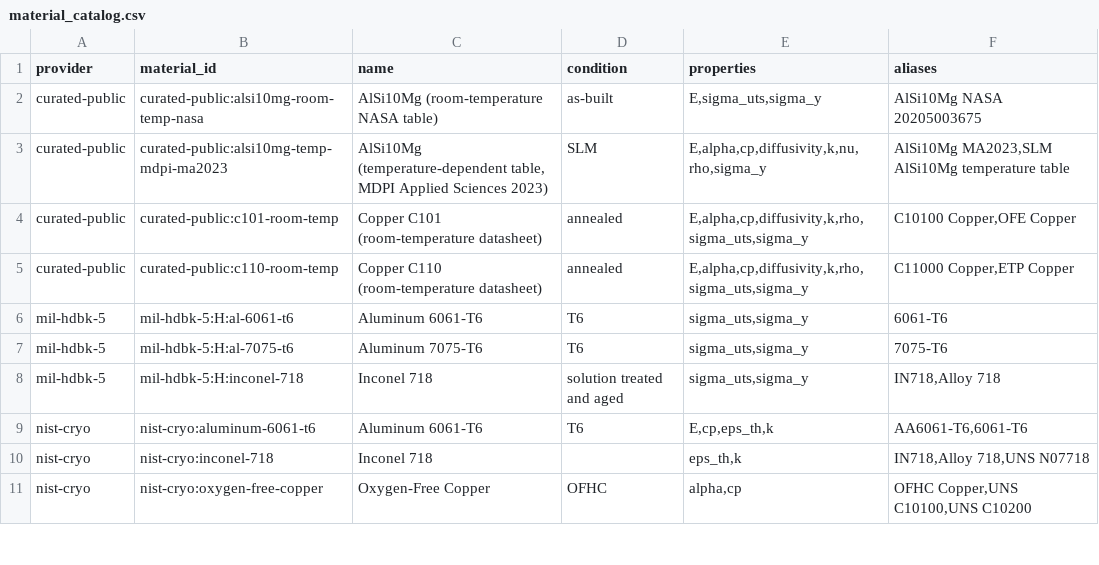
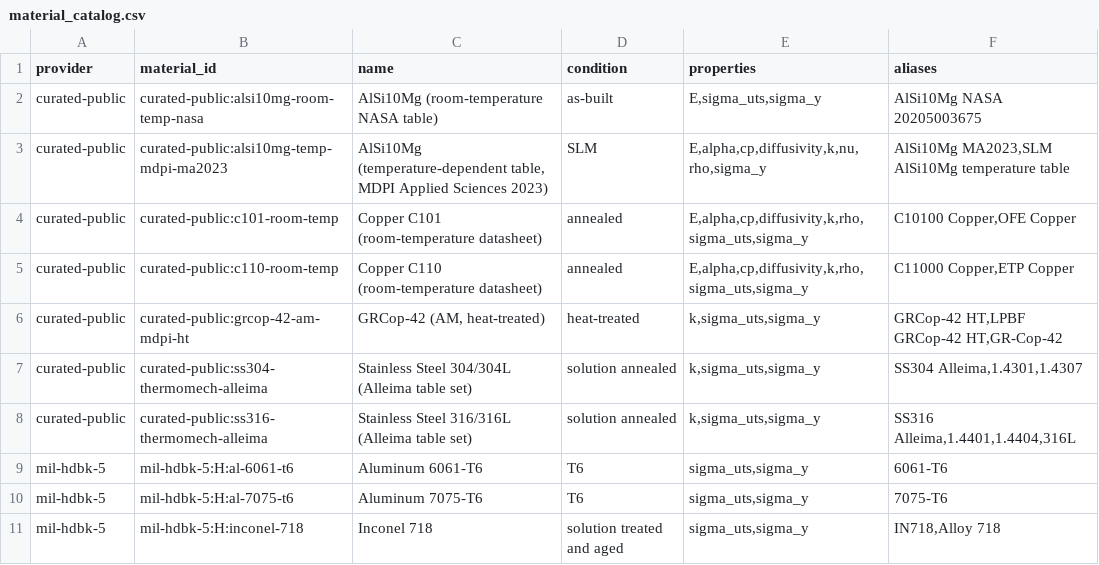
Before and after one commit to mind874/OpenSolids, a CSV file: materials/material_catalog.csv, drawn as a sheet; only a part is shown; the shorter side is filled out with more unchanged rows; the diff names each change by its address in the sheet, - before the commit and + after, or states it on an @@ line.

Commit message:
Expand stainless and GRCop-42 datasets; strengthen provenance QA

```diff
--- a/materials/material_catalog.csv
+++ b/materials/material_catalog.csv
+row 6: curated-public | curated-public:grcop-42-am-mdpi-ht | GRCop-42 (AM, heat-treated) | heat-treated | k,sigma_uts,sigma_y | GRCop-42 HT,LPBF GRCop-42 HT,GR-Cop-42
+row 7: curated-public | curated-public:ss304-thermomech-alleima | Stainless Steel 304/304L (Alleima table set) | solution annealed | k,sigma_uts,sigma_y | SS304 Alleima,1.4301,1.4307
+row 8: curated-public | curated-public:ss316-thermomech-alleima | Stainless Steel 316/316L (Alleima table set) | solution annealed | k,sigma_uts,sigma_y | SS316 Alleima,1.4401,1.4404,316L
```
Also changed, not shown: docs/assets/data/focus_materials_coverage.csv, materials/canonical_materials.csv, 38 other files.
